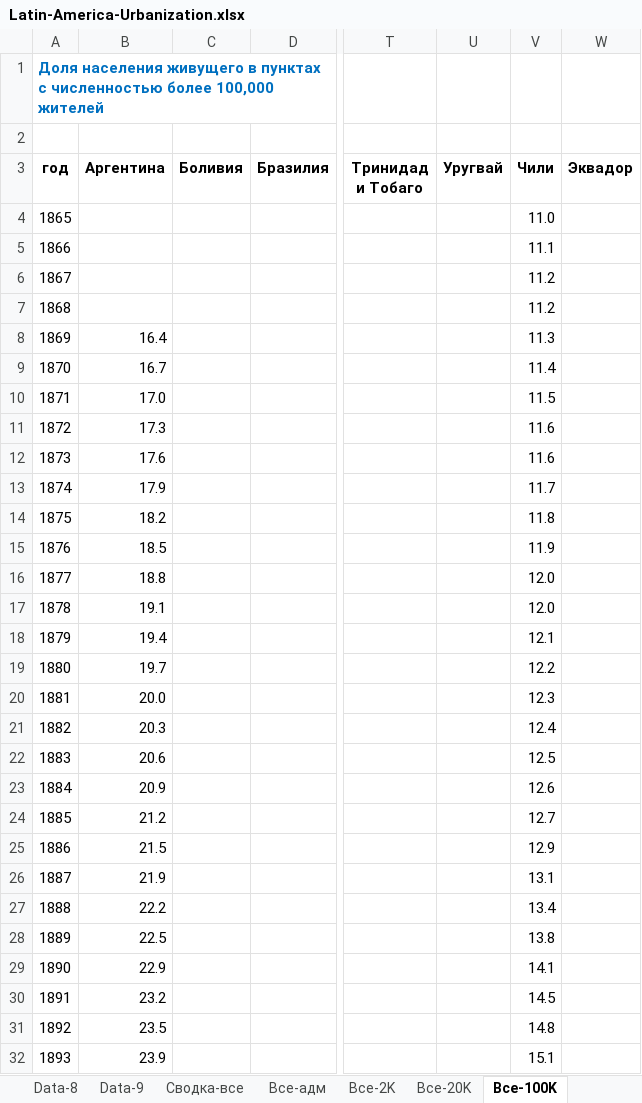
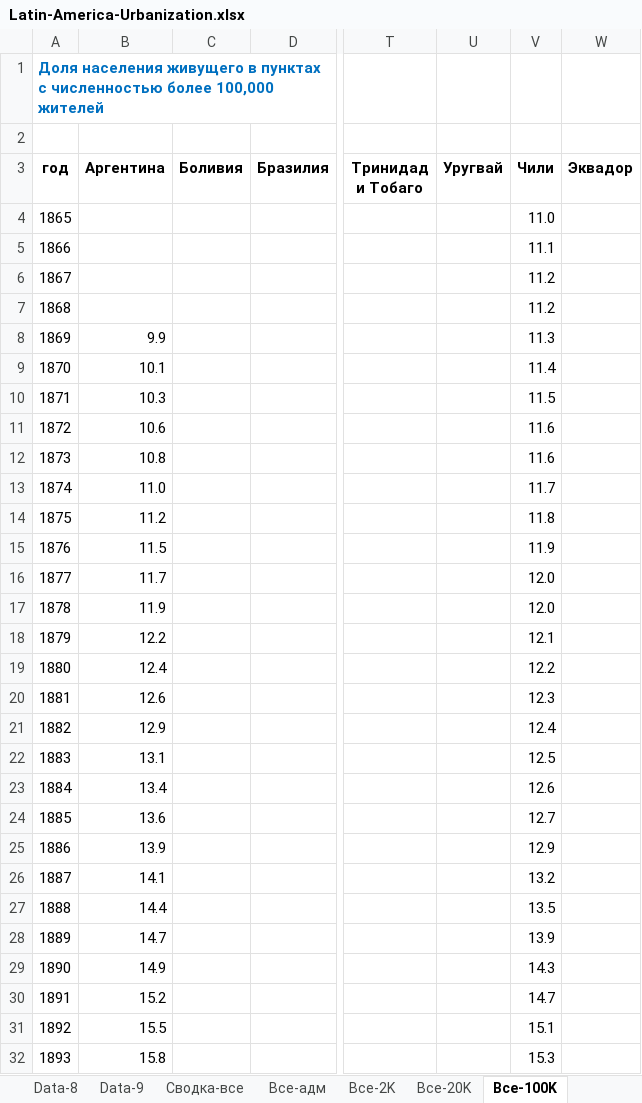
Before and after one commit to oboguev/RTSS, an Excel workbook: rtss-mexico/src/main/resources/latinamerica/Latin-America-Urbanization.xlsx, sheet Все-100K, drawn as a sheet; only a part is shown, gaps mark what is left out; values as stored, in another font and other column widths than the file's, no borders; charts and pictures not drawn; the diff covers the shown part only; the diff names each change by its address in the sheet, - before the commit and + after, or states it on an @@ line.

```diff
--- a/rtss-mexico/src/main/resources/latinamerica/Latin-America-Urbanization.xlsx (sheet Все-100K)
+++ b/rtss-mexico/src/main/resources/latinamerica/Latin-America-Urbanization.xlsx (sheet Все-100K)
-B8 (Аргентина): 16.4
+B8 (Аргентина): 9.9
-B9 (Аргентина): 16.7
+B9 (Аргентина): 10.1
-B10 (Аргентина): 17.0
+B10 (Аргентина): 10.3
-B11 (Аргентина): 17.3
+B11 (Аргентина): 10.6
-B12 (Аргентина): 17.6
+B12 (Аргентина): 10.8
-B13 (Аргентина): 17.9
+B13 (Аргентина): 11.0
-B14 (Аргентина): 18.2
+B14 (Аргентина): 11.2
-B15 (Аргентина): 18.5
+B15 (Аргентина): 11.5
-B16 (Аргентина): 18.8
+B16 (Аргентина): 11.7
-B17 (Аргентина): 19.1
+B17 (Аргентина): 11.9
-B18 (Аргентина): 19.4
+B18 (Аргентина): 12.2
-B19 (Аргентина): 19.7
+B19 (Аргентина): 12.4
-B20 (Аргентина): 20.0
+B20 (Аргентина): 12.6
-B21 (Аргентина): 20.3
+B21 (Аргентина): 12.9
-B22 (Аргентина): 20.6
+B22 (Аргентина): 13.1
-B23 (Аргентина): 20.9
+B23 (Аргентина): 13.4
-B24 (Аргентина): 21.2
+B24 (Аргентина): 13.6
-B25 (Аргентина): 21.5
+B25 (Аргентина): 13.9
-B26 (Аргентина): 21.9
+B26 (Аргентина): 14.1
-V26 (Чили): 13.1
+V26 (Чили): 13.2
-B27 (Аргентина): 22.2
+B27 (Аргентина): 14.4
-V27 (Чили): 13.4
+V27 (Чили): 13.5
-B28 (Аргентина): 22.5
+B28 (Аргентина): 14.7
-V28 (Чили): 13.8
+V28 (Чили): 13.9
-B29 (Аргентина): 22.9
+B29 (Аргентина): 14.9
-V29 (Чили): 14.1
+V29 (Чили): 14.3
-B30 (Аргентина): 23.2
+B30 (Аргентина): 15.2
-V30 (Чили): 14.5
+V30 (Чили): 14.7
-B31 (Аргентина): 23.5
+B31 (Аргентина): 15.5
-V31 (Чили): 14.8
+V31 (Чили): 15.1
-B32 (Аргентина): 23.9
+B32 (Аргентина): 15.8
-V32 (Чили): 15.1
+V32 (Чили): 15.3
```
Also changed, not shown: 92 edited cells elsewhere in this sheet, sheet Все-адм, sheet Все-2K, sheet Все-20K, sheet Сводка-все, sheet Notes, charts or pictures, rtss-mexico/src/main/resources/latinamerica/Latin-America-Urbanization-Censuses.xlsx.
